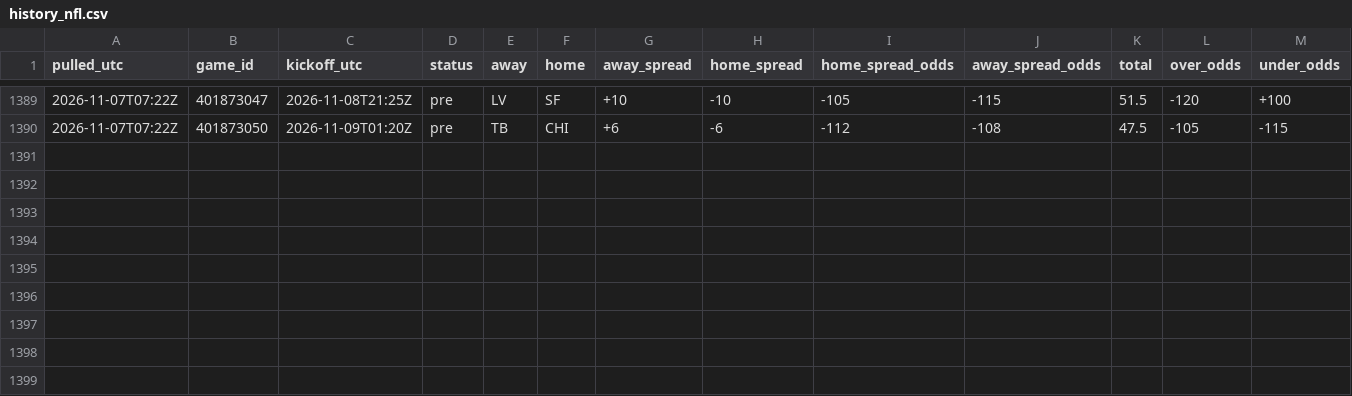
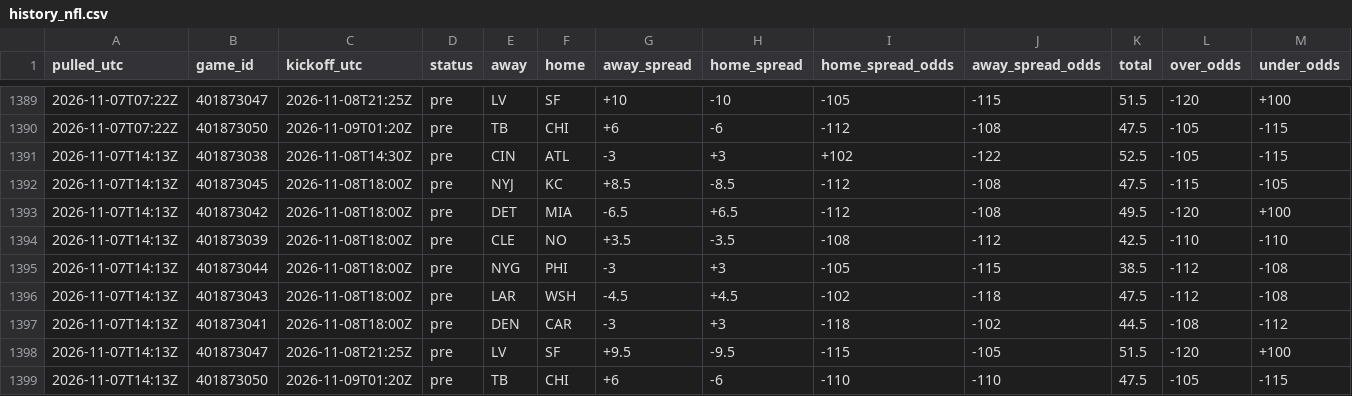
Before and after one commit to tdfarrell/betting-research, a CSV file: data/odds/history_nfl.csv, drawn as a sheet; only a part is shown, gaps mark what is left out; rows hold the shown columns only; the diff names each change by its address in the sheet, - before the commit and + after, or states it on an @@ line.

```diff
--- a/data/odds/history_nfl.csv
+++ b/data/odds/history_nfl.csv
+row 1391: 2026-11-07T14:13Z | 401873038 | 2026-11-08T14:30Z | pre | CIN | ATL | -3 | +3 | +102 | -122 | 52.5 | -105 | -115
+row 1392: 2026-11-07T14:13Z | 401873045 | 2026-11-08T18:00Z | pre | NYJ | KC | +8.5 | -8.5 | -112 | -108 | 47.5 | -115 | -105
+row 1393: 2026-11-07T14:13Z | 401873042 | 2026-11-08T18:00Z | pre | DET | MIA | -6.5 | +6.5 | -112 | -108 | 49.5 | -120 | +100
+row 1394: 2026-11-07T14:13Z | 401873039 | 2026-11-08T18:00Z | pre | CLE | NO | +3.5 | -3.5 | -108 | -112 | 42.5 | -110 | -110
+row 1395: 2026-11-07T14:13Z | 401873044 | 2026-11-08T18:00Z | pre | NYG | PHI | -3 | +3 | -105 | -115 | 38.5 | -112 | -108
+row 1396: 2026-11-07T14:13Z | 401873043 | 2026-11-08T18:00Z | pre | LAR | WSH | -4.5 | +4.5 | -102 | -118 | 47.5 | -112 | -108
+row 1397: 2026-11-07T14:13Z | 401873041 | 2026-11-08T18:00Z | pre | DEN | CAR | -3 | +3 | -118 | -102 | 44.5 | -108 | -112
+row 1398: 2026-11-07T14:13Z | 401873047 | 2026-11-08T21:25Z | pre | LV | SF | +9.5 | -9.5 | -115 | -105 | 51.5 | -120 | +100
+row 1399: 2026-11-07T14:13Z | 401873050 | 2026-11-09T01:20Z | pre | TB | CHI | +6 | -6 | -110 | -110 | 47.5 | -105 | -115
```
Also changed, not shown: data/boards/cfb_2026-11-07.csv, data/grades/screener_picks.csv, 46 other files.
